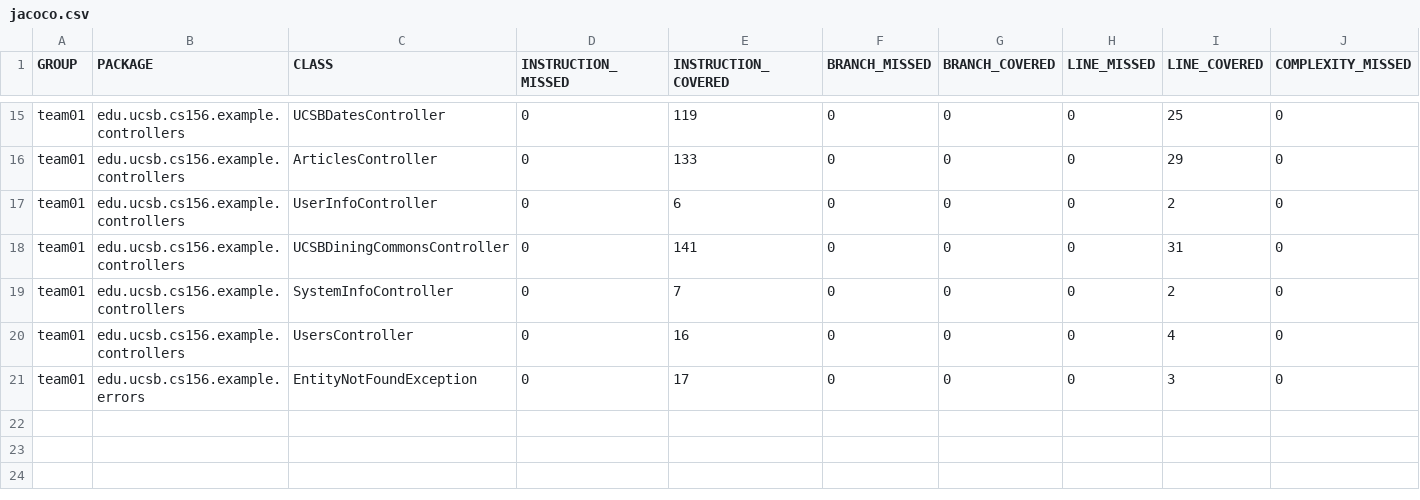
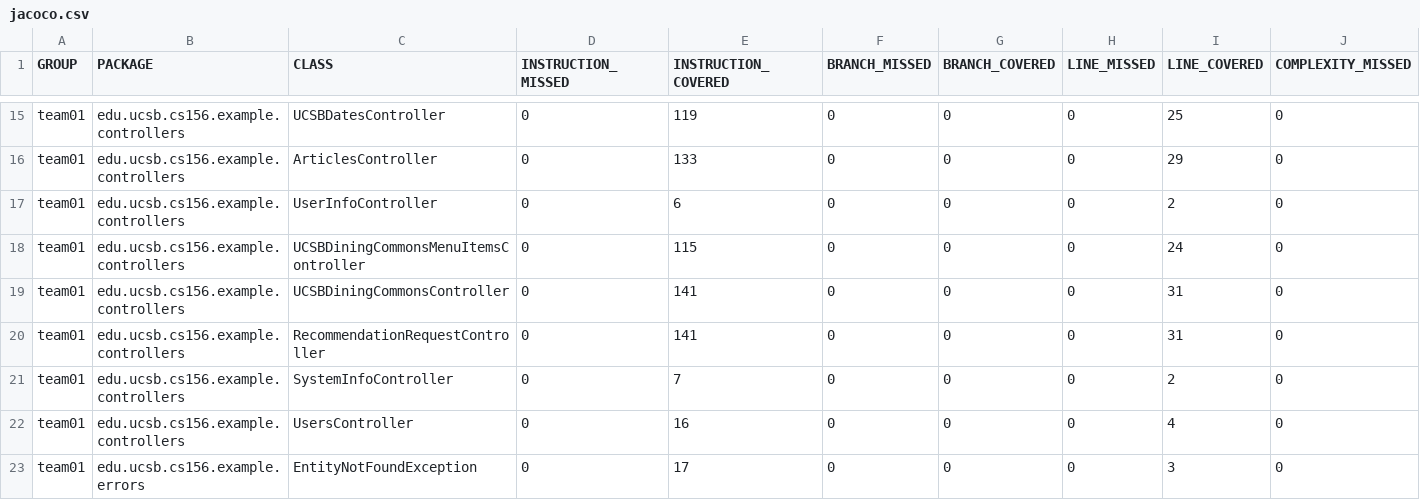
Before and after one commit to ucsb-cs156-s25/team02-s25-13, a CSV file: prs/68/jacoco/jacoco.csv, drawn as a sheet; only a part is shown, gaps mark what is left out; rows hold the shown columns only; the diff names each change by its address in the sheet, - before the commit and + after, or states it on an @@ line.

Commit message:
Deploying to gh-pages from @ ucsb-cs156-s25/team02-s25-13@69105a62de549b2370f3f4d6e8ca0a0c519f2a6f 🚀

```diff
--- a/prs/68/jacoco/jacoco.csv
+++ b/prs/68/jacoco/jacoco.csv
+row 18: team01 | edu.ucsb.cs156.example.controllers | UCSBDiningCommonsMenuItemsController | 0 | 115 | 0 | 0 | 0 | 24 | 0
+row 20: team01 | edu.ucsb.cs156.example.controllers | RecommendationRequestController | 0 | 141 | 0 | 0 | 0 | 31 | 0
```
Also changed, not shown: 9 other files.
